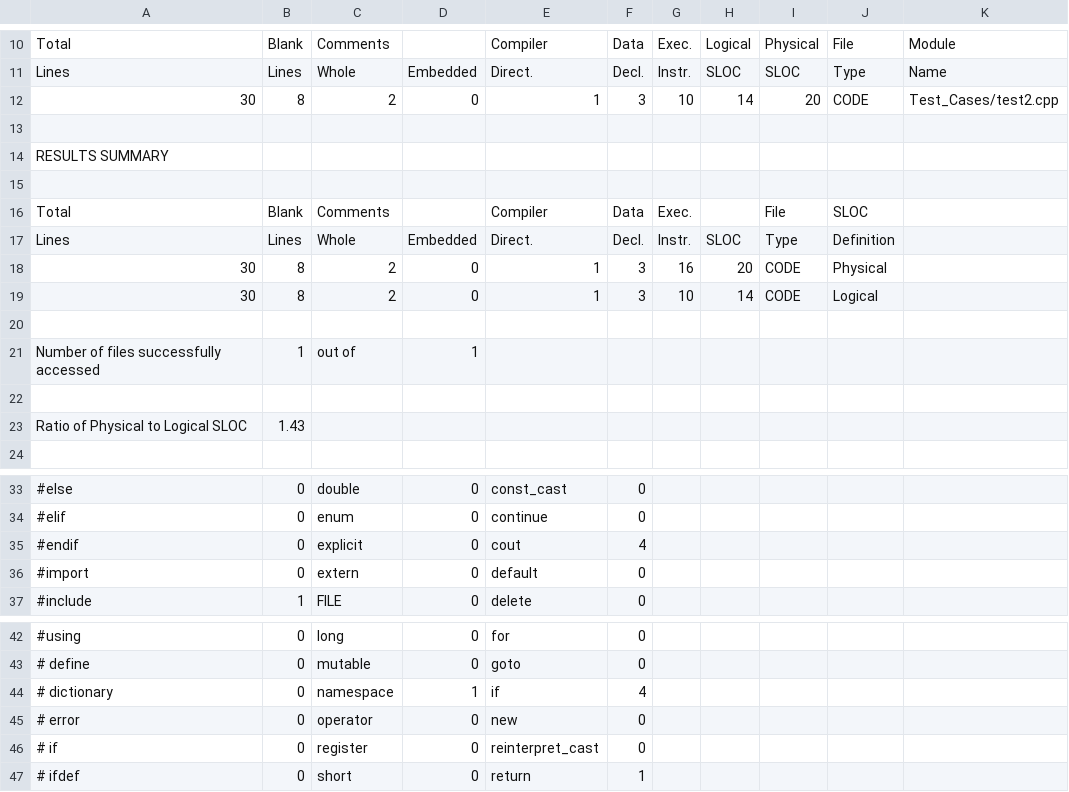
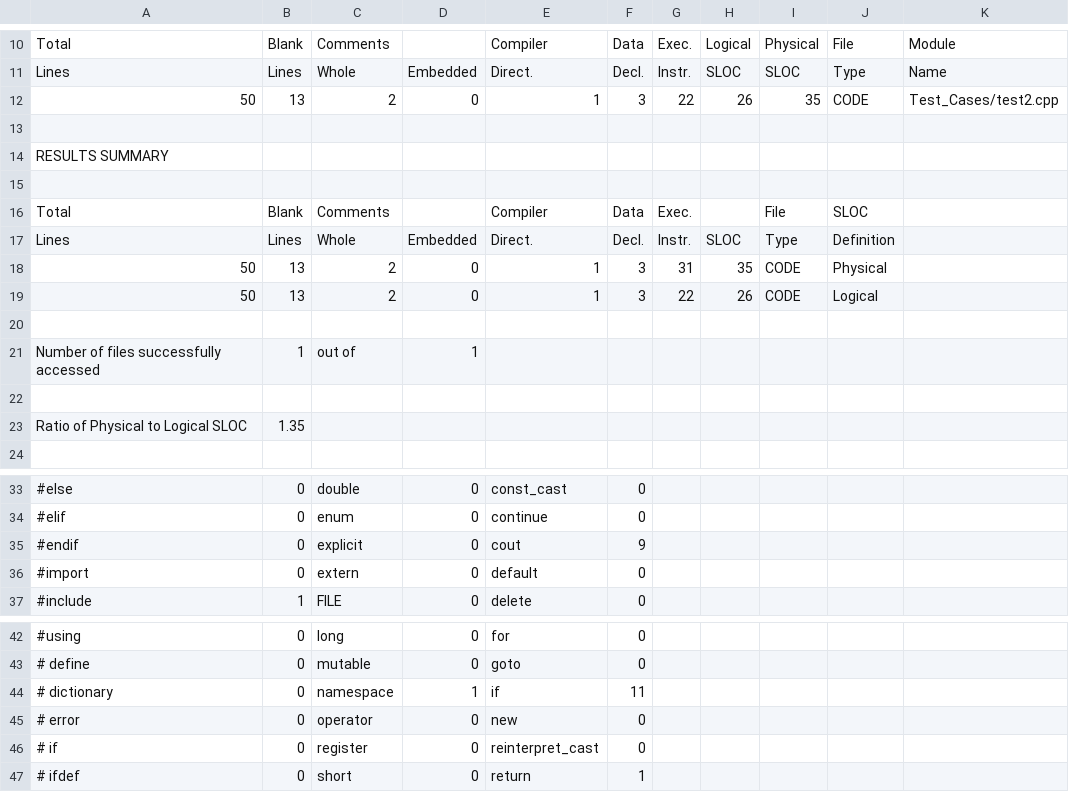
Before and after one commit to supermariogo/UCC, a CSV file: C_CPP_outfile.csv, drawn as a sheet; only a part is shown, gaps mark what is left out; the diff names each change by its address in the sheet, - before the commit and + after, or states it on an @@ line.

```diff
--- a/C_CPP_outfile.csv
+++ b/C_CPP_outfile.csv
-A12: 30
+A12: 50
-B12: 8
+B12: 13
-G12: 10
+G12: 22
-H12: 14
+H12: 26
-I12: 20
+I12: 35
-A18:A19: 30
+A18:A19: 50
-B18:B19: 8
+B18:B19: 13
-G18: 16
+G18: 31
-H18: 20
+H18: 35
-G19: 10
+G19: 22
-H19: 14
+H19: 26
-B23: 1.43
+B23: 1.35
-F35: 4
+F35: 9
-F44: 4
+F44: 11
```
Also changed, not shown: outfile_cplx.csv, outfile_cyclomatic_cplx.csv, 3 other files.
